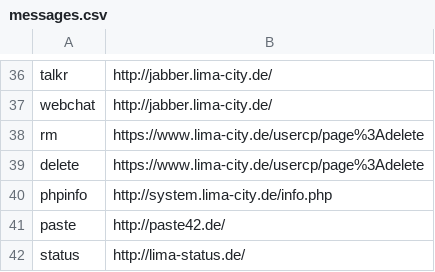
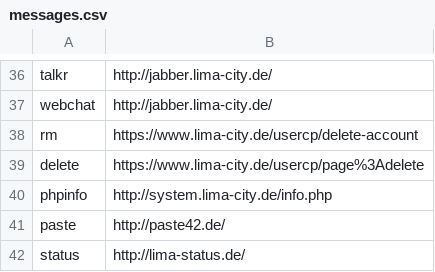
Before and after one commit to hackyourlife/orakel, a CSV file: messages.csv, drawn as a sheet; only a part is shown, gaps mark what is left out.

Commit message:
new delete link

```diff
--- a/messages.csv
+++ b/messages.csv
@@ -37,3 +37,3 @@ talkr;http://jabber.lima-city.de/
 webchat;http://jabber.lima-city.de/
-rm;https://www.lima-city.de/usercp/page%3Adelete
+rm;https://www.lima-city.de/usercp/delete-account
 delete;https://www.lima-city.de/usercp/page%3Adelete
```
